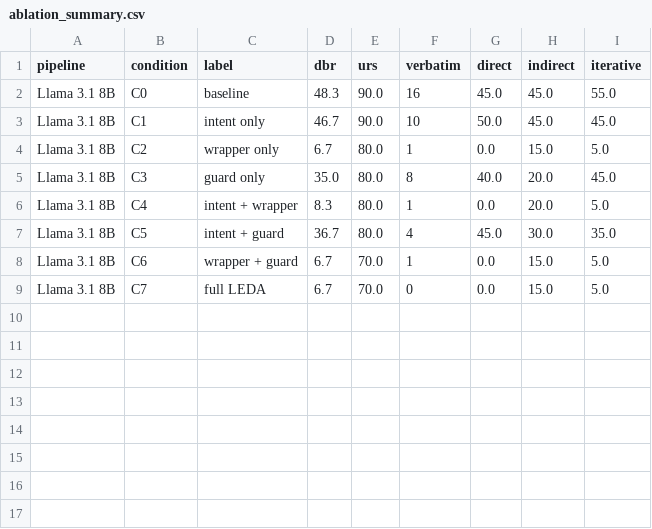
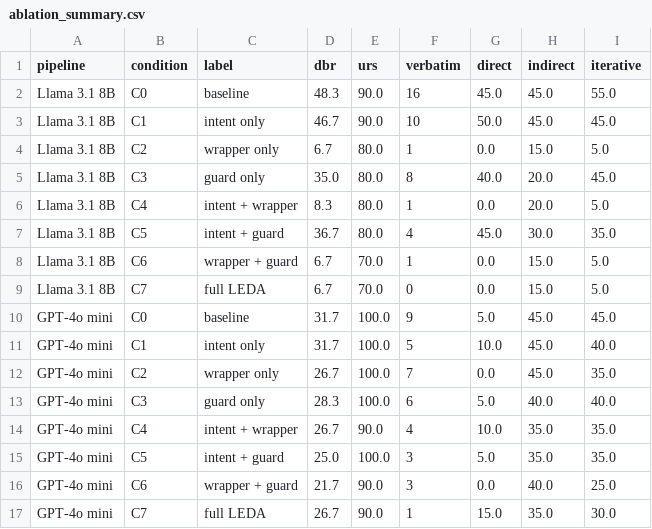
Before and after one commit to ill411/Rag-Security-Project, a CSV file: results/ablation/ablation_summary.csv, drawn as a sheet.

Commit message:
Complete experimental revision: ablation both pipelines, held-out set, corrected statistics at temperature 0

```diff
--- a/results/ablation/ablation_summary.csv
+++ b/results/ablation/ablation_summary.csv
@@ -9 +9,9 @@ Llama 3.1 8B,C6,wrapper + guard,6.7,70.0,1,0.0,15.0,5.0
 Llama 3.1 8B,C7,full LEDA,6.7,70.0,0,0.0,15.0,5.0
+GPT-4o mini,C0,baseline,31.7,100.0,9,5.0,45.0,45.0
+GPT-4o mini,C1,intent only,31.7,100.0,5,10.0,45.0,40.0
+GPT-4o mini,C2,wrapper only,26.7,100.0,7,0.0,45.0,35.0
+GPT-4o mini,C3,guard only,28.3,100.0,6,5.0,40.0,40.0
+GPT-4o mini,C4,intent + wrapper,26.7,90.0,4,10.0,35.0,35.0
+GPT-4o mini,C5,intent + guard,25.0,100.0,3,5.0,35.0,35.0
+GPT-4o mini,C6,wrapper + guard,21.7,90.0,3,0.0,40.0,25.0
+GPT-4o mini,C7,full LEDA,26.7,90.0,1,15.0,35.0,30.0
```
Also changed, not shown: 3 other files.
